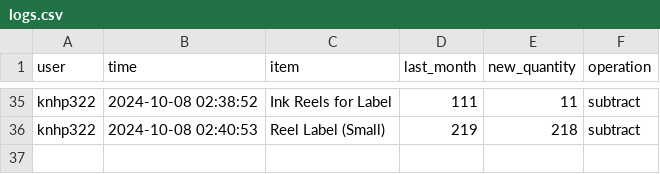
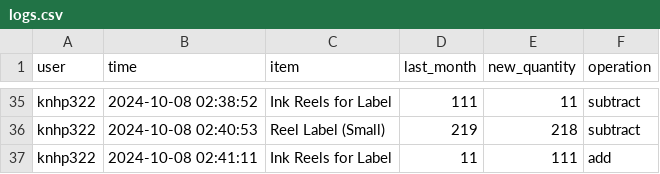
Before and after one commit to shehabsow/STG-2024, a CSV file: logs.csv, drawn as a sheet; only a part is shown, gaps mark what is left out; the diff names each change by its address in the sheet, - before the commit and + after, or states it on an @@ line.

Commit message:
Updated logs CSV

```diff
--- a/logs.csv
+++ b/logs.csv
+row 37: knhp322 | 2024-10-08 02:41:11 | Ink Reels for Label | 11 | 111 | add
```
